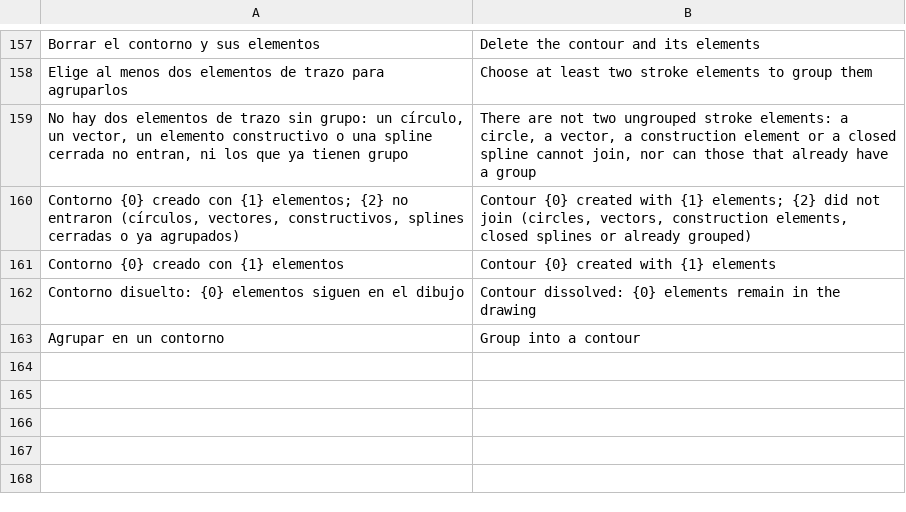
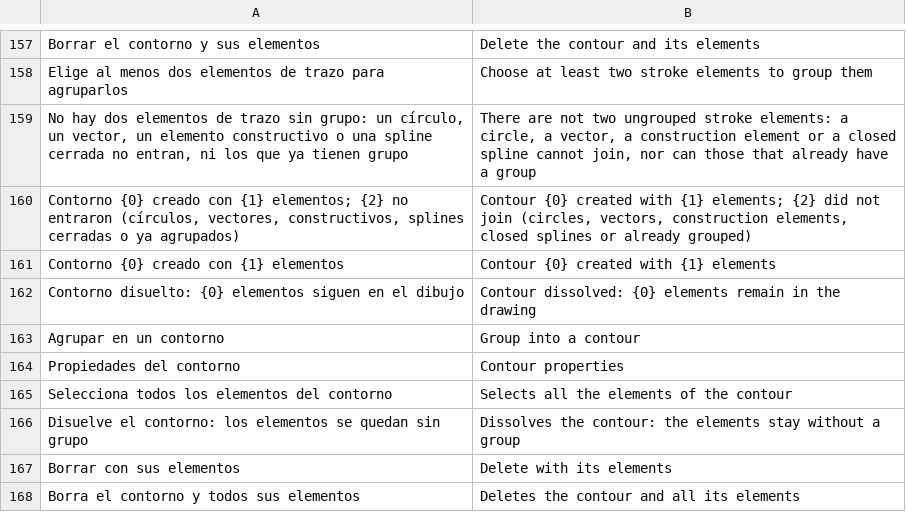
Before and after one commit to oscampo/a-cad, a TSV file: tools/i18n/extras.tsv, drawn as a sheet; only a part is shown, gaps mark what is left out.

```diff
--- a/tools/i18n/extras.tsv
+++ b/tools/i18n/extras.tsv
@@ -163 +163,6 @@ Contorno disuelto: {0} elementos siguen en el dibujo	Contour dissolved: {0} elem
 Agrupar en un contorno	Group into a contour
+Propiedades del contorno	Contour properties
+Selecciona todos los elementos del contorno	Selects all the elements of the contour
+Disuelve el contorno: los elementos se quedan sin grupo	Dissolves the contour: the elements stay without a group
+Borrar con sus elementos	Delete with its elements
+Borra el contorno y todos sus elementos	Deletes the contour and all its elements
```
Also changed, not shown: 8 other files.
